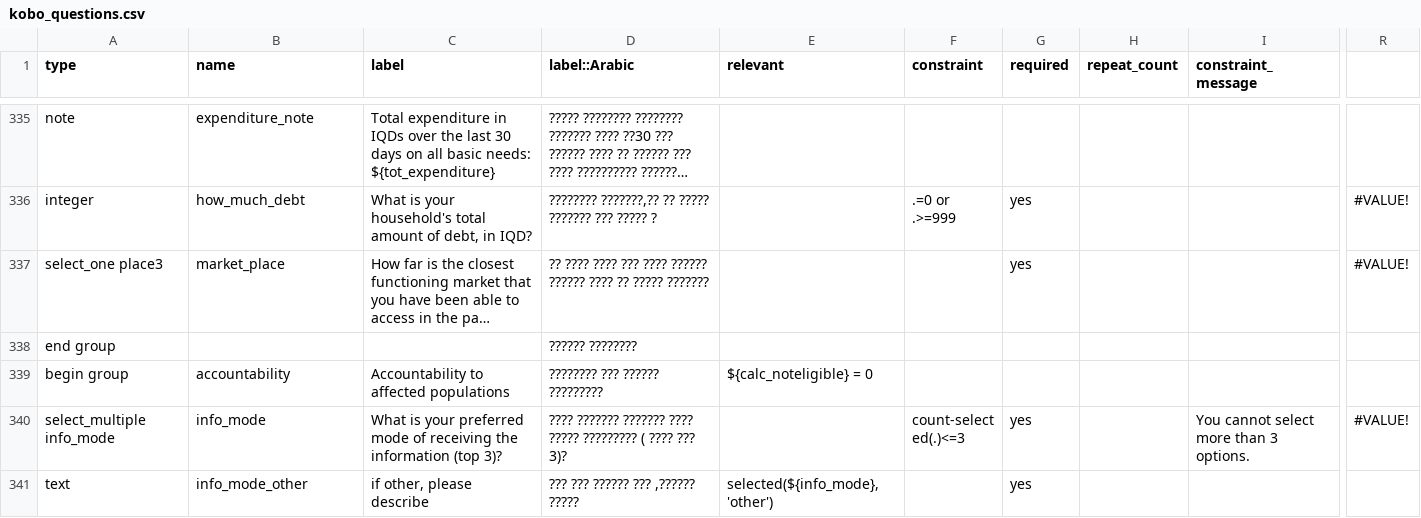
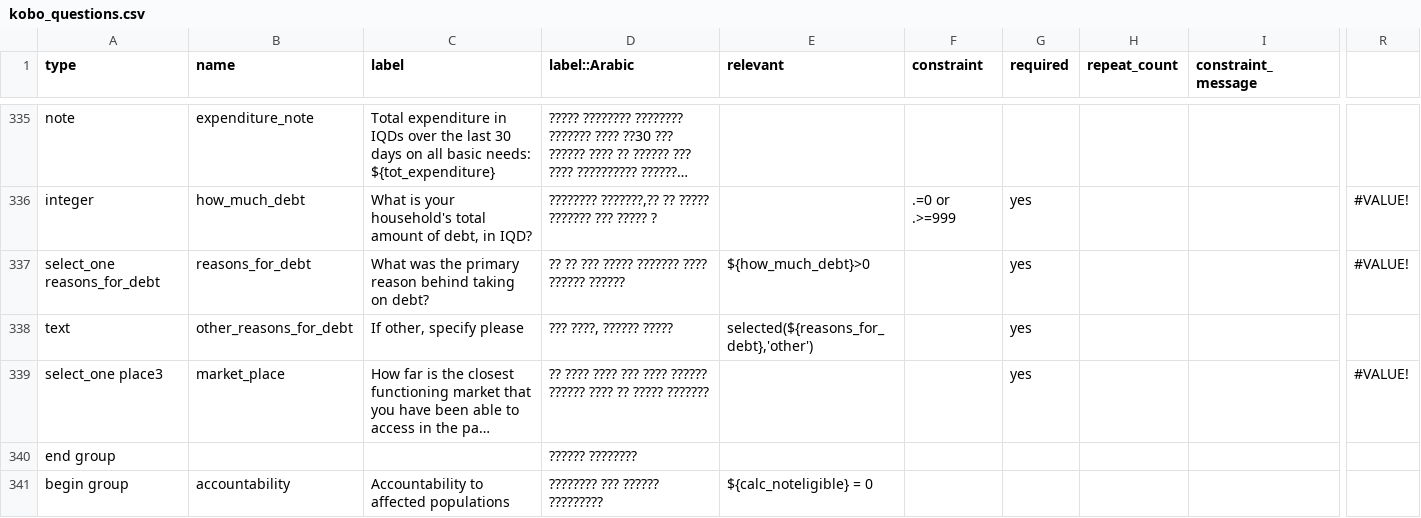
Before and after one commit to boukepieter/MCNA_Analysys_Iraq, a CSV file: input/kobo_questions.csv, drawn as a sheet; only a part is shown, gaps mark what is left out; the shorter side is filled out with more unchanged rows; long unchanged cells end in …; rows hold the shown columns only; the diff names each change by its address in the sheet, - before the commit and + after, or states it on an @@ line.

Commit message:
added one question to questionnaire

```diff
--- a/input/kobo_questions.csv
+++ b/input/kobo_questions.csv
+row 337: select_one reasons_for_debt | reasons_for_debt | What was the primary reason behind taking on debt? | ?? ?? ??? ????? ??????? ???? ?????? ?????? | ${how_much_debt}>0 |  | yes |  |  | #VALUE!
+row 338: text | other_reasons_for_debt | If other, specify please | ??? ????, ?????? ????? | selected(${reasons_for_debt},'other') |  | yes
```
